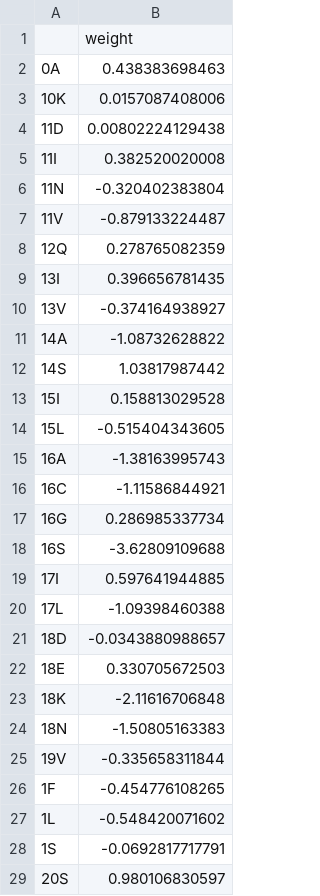
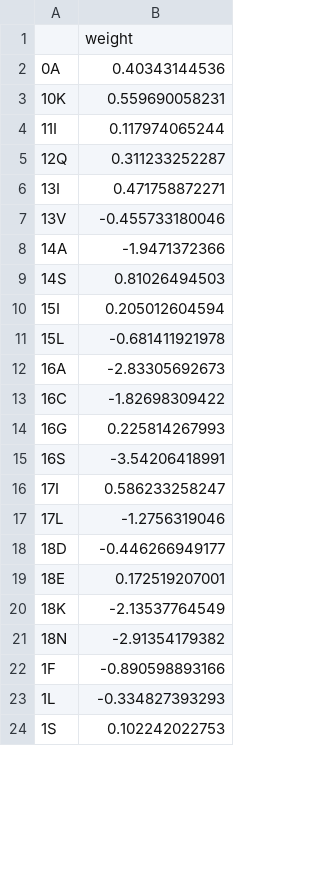
Before and after one commit to Lcarey/HIS3InterspeciesEpistasis, a CSV file: Analysis/Katya/NN/weights/S12.csv, drawn as a sheet; only a part is shown; the diff covers the shown part only.

```diff
--- a/Analysis/Katya/NN/weights/S12.csv
+++ b/Analysis/Katya/NN/weights/S12.csv
@@ -1,29 +1,24 @@
 ,weight
-0A,0.438383698463
-10K,0.0157087408006
-11D,0.00802224129438
-11I,0.382520020008
-11N,-0.320402383804
-11V,-0.879133224487
-12Q,0.278765082359
-13I,0.396656781435
-13V,-0.374164938927
-14A,-1.08732628822
-14S,1.03817987442
-15I,0.158813029528
-15L,-0.515404343605
-16A,-1.38163995743
-16C,-1.11586844921
-16G,0.286985337734
-16S,-3.62809109688
-17I,0.597641944885
-17L,-1.09398460388
-18D,-0.0343880988657
-18E,0.330705672503
-18K,-2.11616706848
-18N,-1.50805163383
-19V,-0.335658311844
-1F,-0.454776108265
-1L,-0.548420071602
-1S,-0.0692817717791
-20S,0.980106830597
+0A,0.40343144536
+10K,0.559690058231
+11I,0.117974065244
+12Q,0.311233252287
+13I,0.471758872271
+13V,-0.455733180046
+14A,-1.9471372366
+14S,0.81026494503
+15I,0.205012604594
+15L,-0.681411921978
+16A,-2.83305692673
+16C,-1.82698309422
+16G,0.225814267993
+16S,-3.54206418991
+17I,0.586233258247
+17L,-1.2756319046
+18D,-0.446266949177
+18E,0.172519207001
+18K,-2.13537764549
+18N,-2.91354179382
+1F,-0.890598893166
+1L,-0.334827393293
+1S,0.102242022753
```
Also changed, not shown: 15 removed rows and 16 edited cells elsewhere in this file, Analysis/Katya/NN/weights/S1.csv, Analysis/Katya/NN/weights/S2.csv, 28 other files.
